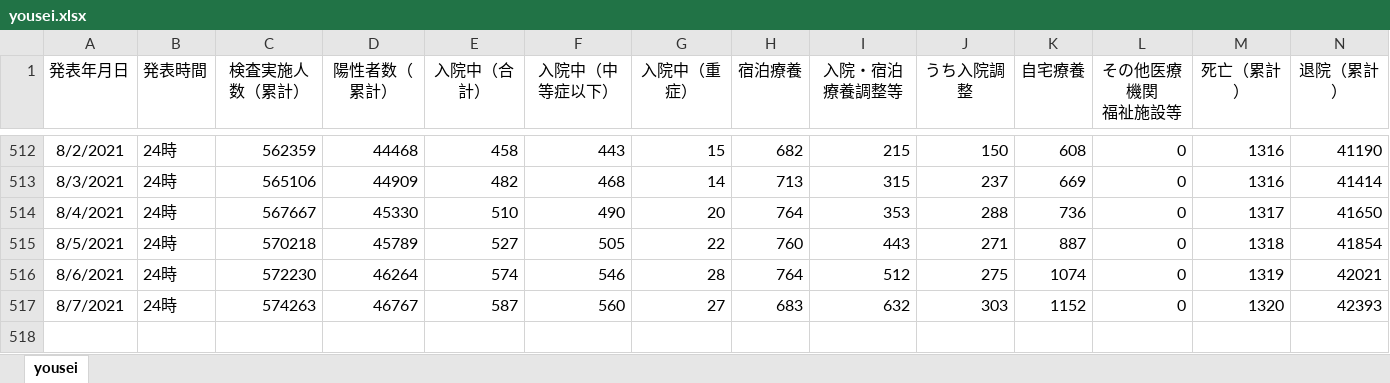
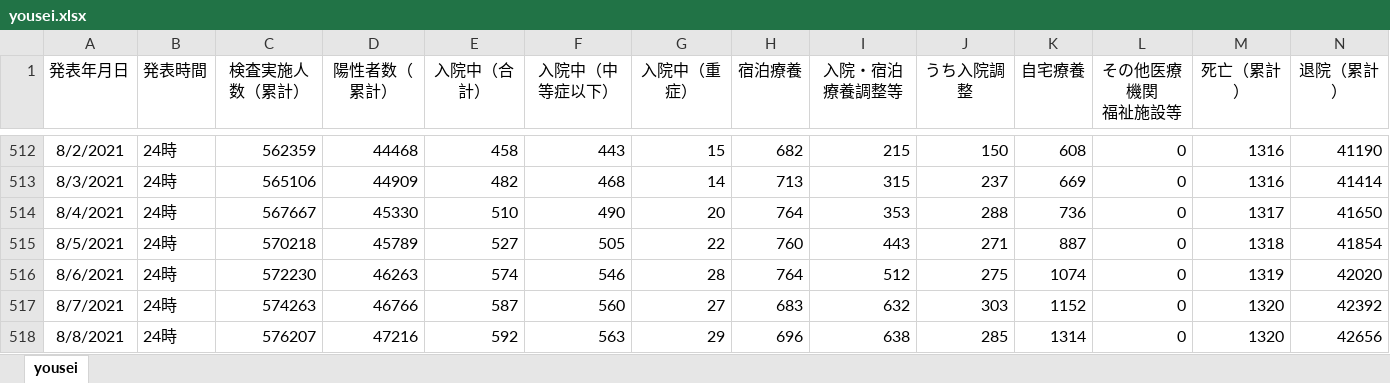
Before and after one commit to stop-covid19-hyogo/covid19-scraping, an Excel workbook: yousei.xlsx, sheet yousei, drawn as a sheet; only a part is shown, gaps mark what is left out; values as stored, in another font and other column widths than the file's, no borders; the diff names each change by its address in the sheet, - before the commit and + after, or states it on an @@ line.

```diff
--- a/yousei.xlsx (sheet yousei)
+++ b/yousei.xlsx (sheet yousei)
-D516 (陽性者数（累計）): 46264
+D516 (陽性者数（累計）): 46263
-N516 (退院（累計）): 42021
+N516 (退院（累計）): 42020
-D517 (陽性者数（累計）): 46767
+D517 (陽性者数（累計）): 46766
-N517 (退院（累計）): 42393
+N517 (退院（累計）): 42392
+row 518: 8/8/2021 | 24時 | 576207 | 47216 | 592 | 563 | 29 | 696 | 638 | 285 | 1314 | 0 | 1320 | 42656
```
Also changed, not shown: pcr.xlsx, 8 other files.
